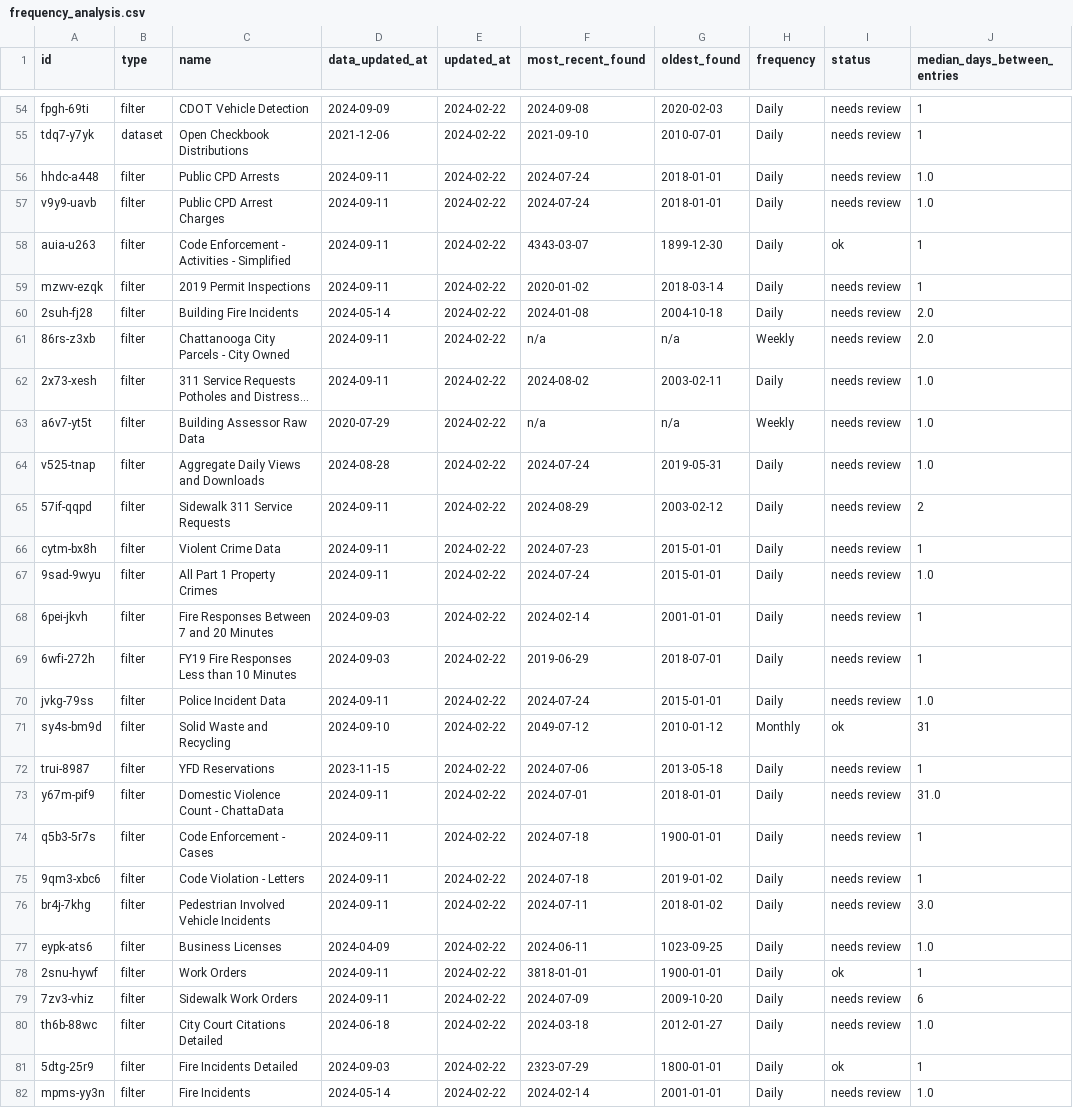
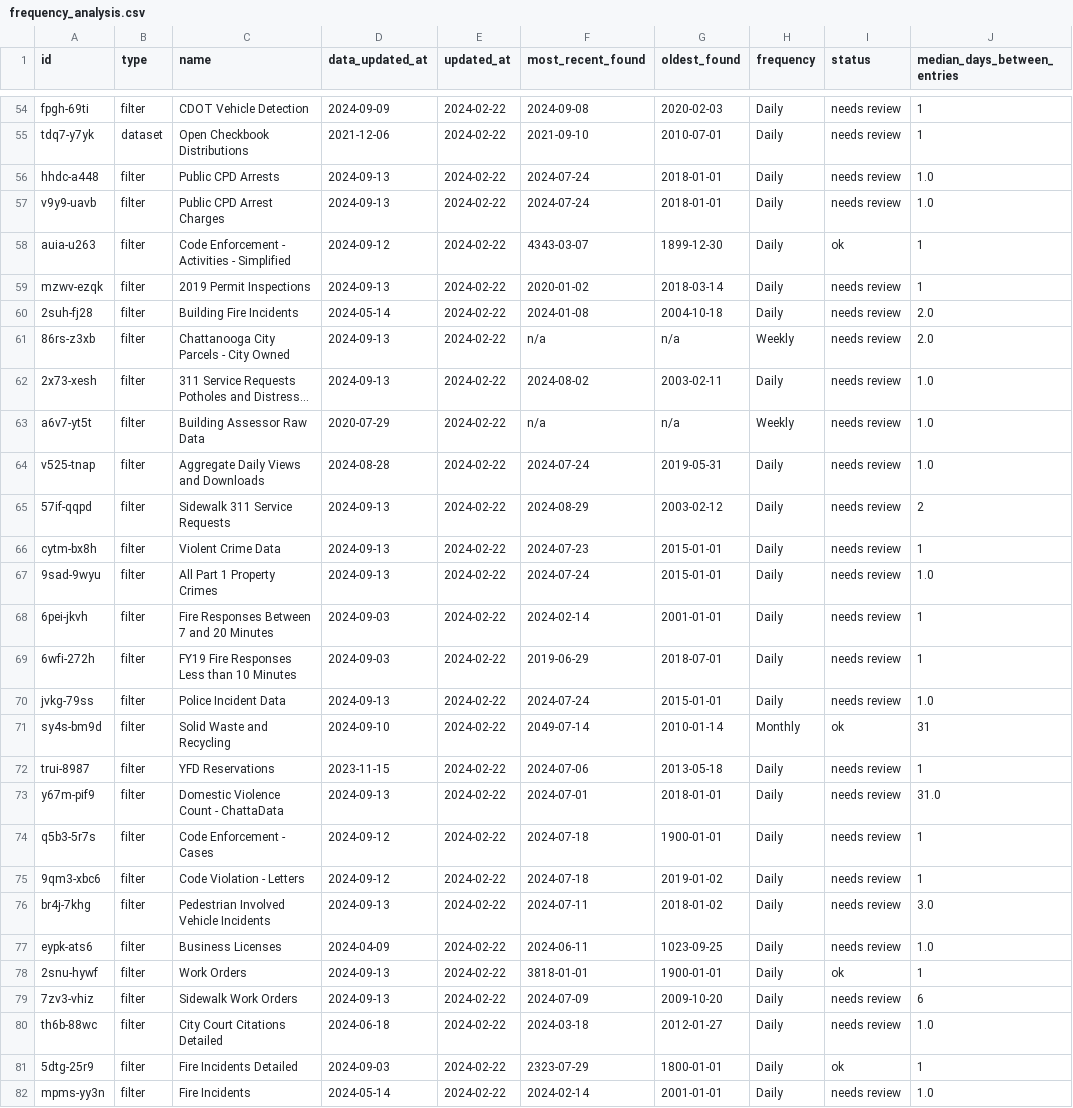
Before and after one commit to officeofperformancemanagement/socrata-qa-scripts, a CSV file: results/frequency_analysis.csv, drawn as a sheet; only a part is shown, gaps mark what is left out; long unchanged cells end in …; the diff covers the shown part only; the diff names each change by its address in the sheet, - before the commit and + after, or states it on an @@ line.

```diff
--- a/results/frequency_analysis.csv
+++ b/results/frequency_analysis.csv
-D56:D57 (data_updated_at): 2024-09-11
+D56:D57 (data_updated_at): 2024-09-13
-D58 (data_updated_at): 2024-09-11
+D58 (data_updated_at): 2024-09-12
-D59 (data_updated_at): 2024-09-11
+D59 (data_updated_at): 2024-09-13
-D61:D62 (data_updated_at): 2024-09-11
+D61:D62 (data_updated_at): 2024-09-13
-D65:D67 (data_updated_at): 2024-09-11
+D65:D67 (data_updated_at): 2024-09-13
-D70 (data_updated_at): 2024-09-11
+D70 (data_updated_at): 2024-09-13
-F71 (most_recent_found): 2049-07-12
+F71 (most_recent_found): 2049-07-14
-G71 (oldest_found): 2010-01-12
+G71 (oldest_found): 2010-01-14
-D73 (data_updated_at): 2024-09-11
+D73 (data_updated_at): 2024-09-13
-D74:D75 (data_updated_at): 2024-09-11
+D74:D75 (data_updated_at): 2024-09-12
-D76 (data_updated_at): 2024-09-11
+D76 (data_updated_at): 2024-09-13
-D78:D79 (data_updated_at): 2024-09-11
+D78:D79 (data_updated_at): 2024-09-13
```
Also changed, not shown: 26 edited cells elsewhere in this file.
